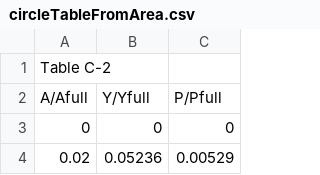
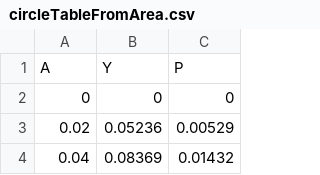
Before and after one commit to LoganOReed/stormdrain, a CSV file: data/circleTableFromArea.csv, drawn as a sheet; only a part is shown; the shorter side is filled out with more unchanged rows.

Commit message:
Depth From Area for Circle

```diff
--- a/data/circleTableFromArea.csv
+++ b/data/circleTableFromArea.csv
@@ -1,3 +1,2 @@
-Table C-2,,
-A/Afull,Y/Yfull,P/Pfull
+A,Y,P
 0,0,0
```
Also changed, not shown: 2 other files.
